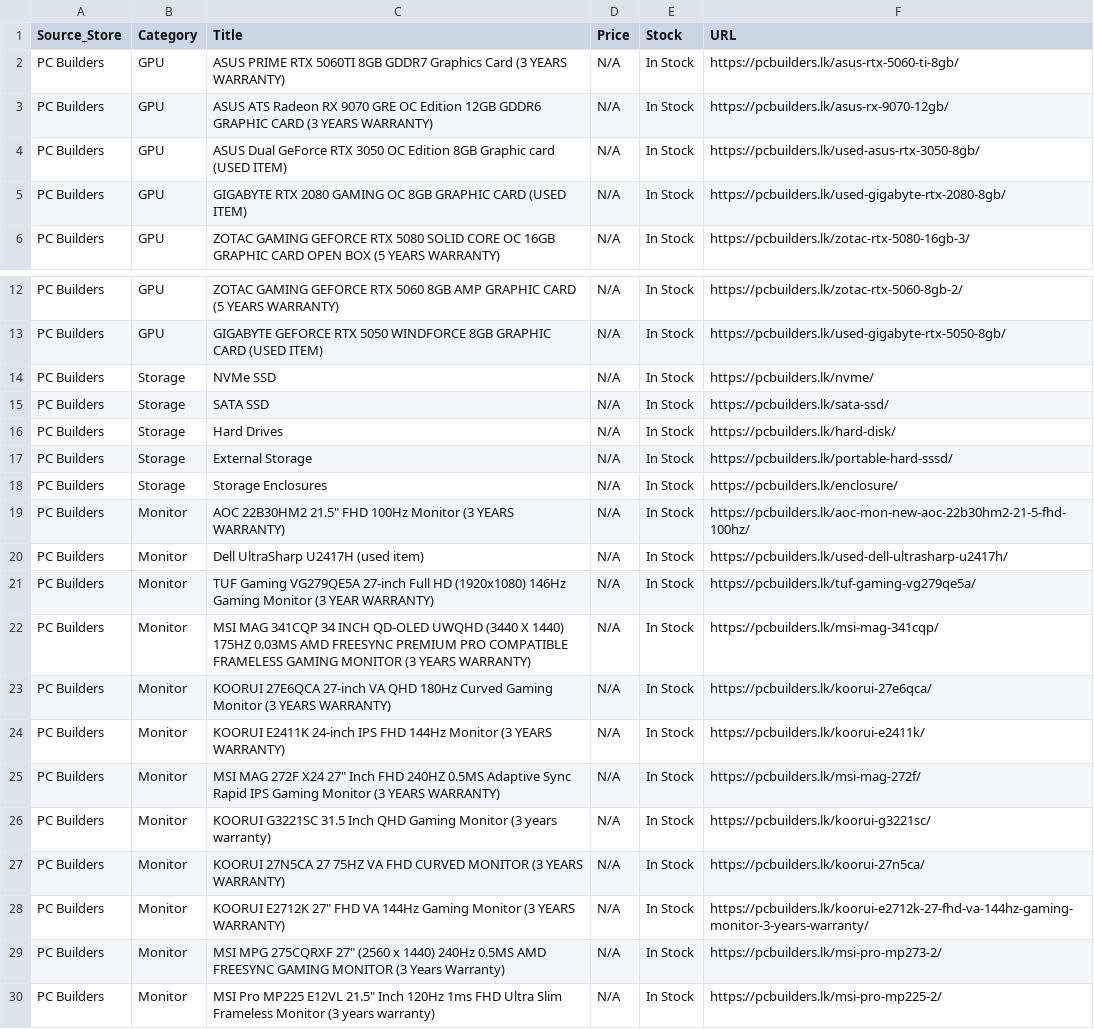
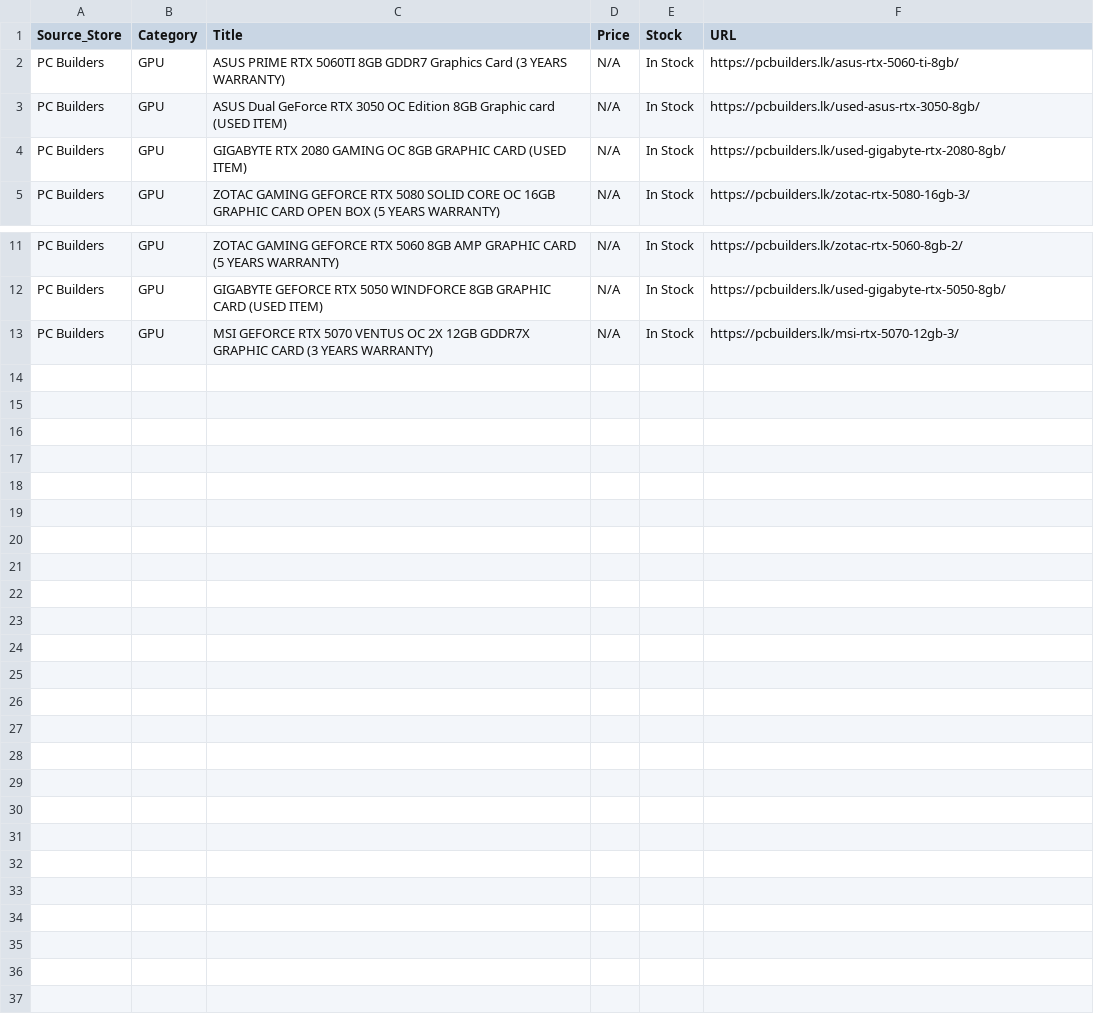
Before and after one commit to ChalanaDilshan/rig-recon, a CSV file: data/raw/pc_builders_all_products.csv, drawn as a sheet; only a part is shown, gaps mark what is left out.

```diff
--- a/data/raw/pc_builders_all_products.csv
+++ b/data/raw/pc_builders_all_products.csv
@@ -2,3 +2,2 @@
 PC Builders,GPU,ASUS PRIME RTX 5060TI 8GB GDDR7 Graphics Card (3 YEARS WARRANTY),N/A,In Stock,https://pcbuilders.lk/asus-rtx-5060-ti-8gb/
-PC Builders,GPU,ASUS ATS Radeon RX 9070 GRE OC Edition 12GB GDDR6 GRAPHIC CARD (3 YEARS WARRANTY),N/A,In Stock,https://pcbuilders.lk/asus-rx-9070-12gb/
 PC Builders,GPU,ASUS Dual GeForce RTX 3050 OC Edition 8GB Graphic card (USED ITEM),N/A,In Stock,https://pcbuilders.lk/used-asus-rtx-3050-8gb/
@@ -13,18 +12,2 @@ PC Builders,GPU,ZOTAC GAMING GEFORCE RTX 5060 8GB AMP GRAPHIC CARD (5 YEARS WARR
 PC Builders,GPU,GIGABYTE GEFORCE RTX 5050 WINDFORCE 8GB GRAPHIC CARD (USED ITEM),N/A,In Stock,https://pcbuilders.lk/used-gigabyte-rtx-5050-8gb/
-PC Builders,Storage,NVMe SSD,N/A,In Stock,https://pcbuilders.lk/nvme/
-PC Builders,Storage,SATA SSD,N/A,In Stock,https://pcbuilders.lk/sata-ssd/
-PC Builders,Storage,Hard Drives,N/A,In Stock,https://pcbuilders.lk/hard-disk/
-PC Builders,Storage,External Storage,N/A,In Stock,https://pcbuilders.lk/portable-hard-sssd/
-PC Builders,Storage,Storage Enclosures,N/A,In Stock,https://pcbuilders.lk/enclosure/
-PC Builders,Monitor,"AOC 22B30HM2 21.5"" FHD 100Hz Monitor (3 YEARS WARRANTY)",N/A,In Stock,https://pcbuilders.lk/aoc-mon-new-aoc-22b30hm2-21-5-fhd-100hz/
-PC Builders,Monitor,Dell UltraSharp U2417H (used item),N/A,In Stock,https://pcbuilders.lk/used-dell-ultrasharp-u2417h/
-PC Builders,Monitor,TUF Gaming VG279QE5A 27-inch Full HD (1920x1080) 146Hz Gaming Monitor (3 YEAR WARRANTY),N/A,In Stock,https://pcbuilders.lk/tuf-gaming-vg279qe5a/
-PC Builders,Monitor,MSI MAG 341CQP 34 INCH QD-OLED UWQHD (3440 X 1440) 175HZ 0.03MS AMD FREESYNC PREMIUM PRO COMPATIBLE FRAMELESS GAMING MONITOR (3 YEARS WARRANTY),N/A,In Stock,https://pcbuilders.lk/msi-mag-341cqp/
-PC Builders,Monitor,KOORUI 27E6QCA 27-inch VA QHD 180Hz Curved Gaming Monitor (3 YEARS WARRANTY),N/A,In Stock,https://pcbuilders.lk/koorui-27e6qca/
-PC Builders,Monitor,KOORUI E2411K 24-inch IPS FHD 144Hz Monitor (3 YEARS WARRANTY),N/A,In Stock,https://pcbuilders.lk/koorui-e2411k/
-PC Builders,Monitor,"MSI MAG 272F X24 27"" Inch FHD 240HZ 0.5MS Adaptive Sync Rapid IPS Gaming Monitor (3 YEARS WARRANTY)",N/A,In Stock,https://pcbuilders.lk/msi-mag-272f/
-PC Builders,Monitor,KOORUI G3221SC 31.5 Inch QHD Gaming Monitor (3 years warranty),N/A,In Stock,https://pcbuilders.lk/koorui-g3221sc/
-PC Builders,Monitor,KOORUI 27N5CA 27 75HZ VA FHD CURVED MONITOR (3 YEARS WARRANTY),N/A,In Stock,https://pcbuilders.lk/koorui-27n5ca/
-PC Builders,Monitor,"KOORUI E2712K 27"" FHD VA 144Hz Gaming Monitor (3 YEARS WARRANTY)",N/A,In Stock,https://pcbuilders.lk/koorui-e2712k-27-fhd-va-144hz-gaming-monitor-3-years-warranty/
-PC Builders,Monitor,"MSI MPG 275CQRXF 27"" (2560 x 1440) 240Hz 0.5MS AMD FREESYNC GAMING MONITOR (3 Years Warranty)",N/A,In Stock,https://pcbuilders.lk/msi-pro-mp273-2/
-PC Builders,Monitor,"MSI Pro MP225 E12VL 21.5"" Inch 120Hz 1ms FHD Ultra Slim Frameless Monitor (3 years warranty)",N/A,In Stock,https://pcbuilders.lk/msi-pro-mp225-2/
+PC Builders,GPU,MSI GEFORCE RTX 5070 VENTUS OC 2X 12GB GDDR7X GRAPHIC CARD (3 YEARS WARRANTY),N/A,In Stock,https://pcbuilders.lk/msi-rtx-5070-12gb-3/
```
Also changed, not shown: data/raw/nanotek_all_products.csv, data/raw/redline_technologies_all_products.csv, 6 other files.
